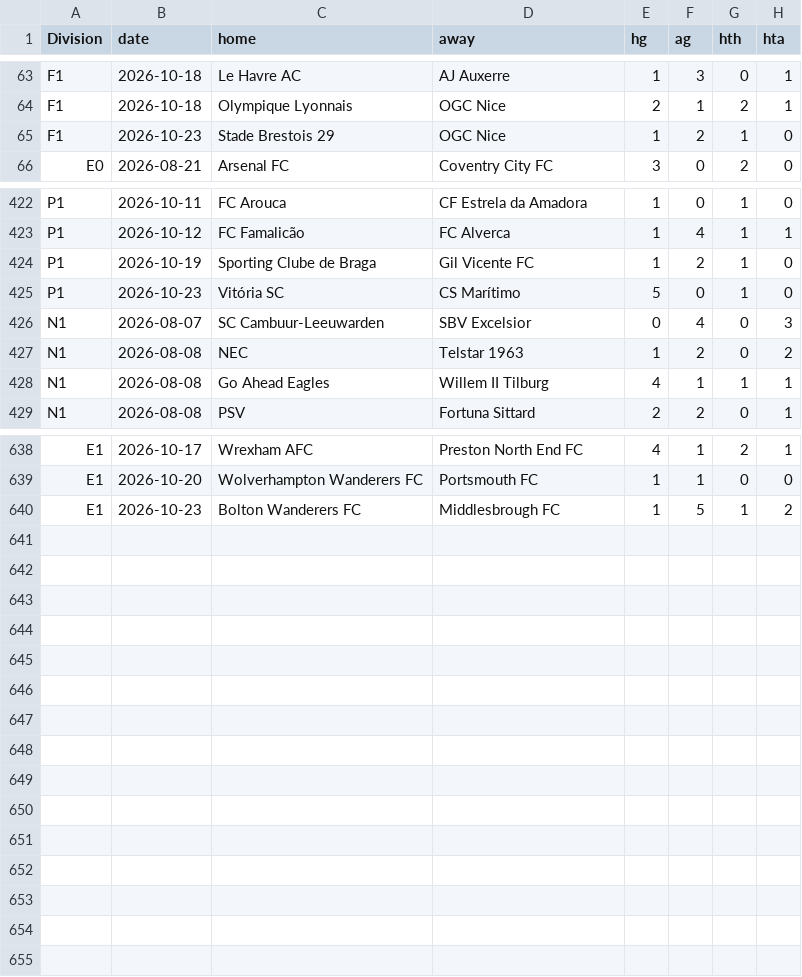
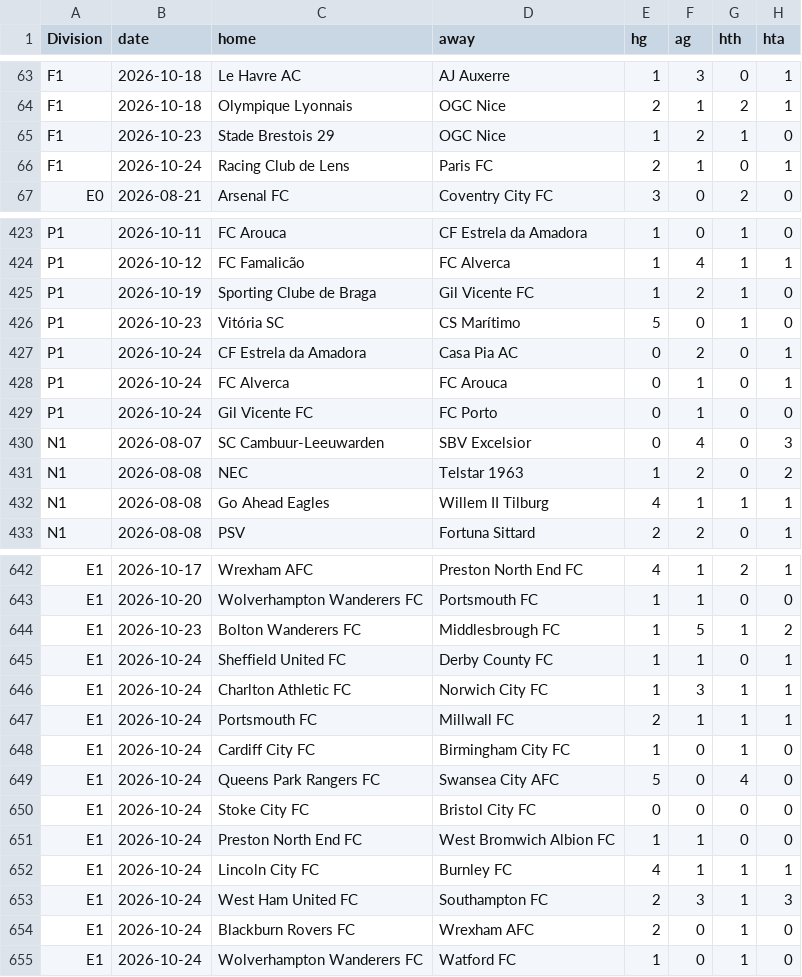
Before and after one commit to Skysaks/LAMBDA90, a CSV file: data/recent.csv, drawn as a sheet; only a part is shown, gaps mark what is left out.

```diff
--- a/data/recent.csv
+++ b/data/recent.csv
@@ -65,2 +65,3 @@ F1,2026-10-18,Olympique Lyonnais,OGC Nice,2,1,2,1
 F1,2026-10-23,Stade Brestois 29,OGC Nice,1,2,1,0
+F1,2026-10-24,Racing Club de Lens,Paris FC,2,1,0,1
 E0,2026-08-21,Arsenal FC,Coventry City FC,3,0,2,0
@@ -425,2 +426,5 @@ P1,2026-10-19,Sporting Clube de Braga,Gil Vicente FC,1,2,1,0
 P1,2026-10-23,Vitória SC,CS Marítimo,5,0,1,0
+P1,2026-10-24,CF Estrela da Amadora,Casa Pia AC,0,2,0,1
+P1,2026-10-24,FC Alverca,FC Arouca,0,1,0,1
+P1,2026-10-24,Gil Vicente FC,FC Porto,0,1,0,0
 N1,2026-08-07,SC Cambuur-Leeuwarden,SBV Excelsior,0,4,0,3
@@ -640 +644,12 @@ E1,2026-10-20,Wolverhampton Wanderers FC,Portsmouth FC,1,1,0,0
 E1,2026-10-23,Bolton Wanderers FC,Middlesbrough FC,1,5,1,2
+E1,2026-10-24,Sheffield United FC,Derby County FC,1,1,0,1
+E1,2026-10-24,Charlton Athletic FC,Norwich City FC,1,3,1,1
+E1,2026-10-24,Portsmouth FC,Millwall FC,2,1,1,1
+E1,2026-10-24,Cardiff City FC,Birmingham City FC,1,0,1,0
+E1,2026-10-24,Queens Park Rangers FC,Swansea City AFC,5,0,4,0
+E1,2026-10-24,Stoke City FC,Bristol City FC,0,0,0,0
+E1,2026-10-24,Preston North End FC,West Bromwich Albion FC,1,1,0,0
+E1,2026-10-24,Lincoln City FC,Burnley FC,4,1,1,1
+E1,2026-10-24,West Ham United FC,Southampton FC,2,3,1,3
+E1,2026-10-24,Blackburn Rovers FC,Wrexham AFC,2,0,1,0
+E1,2026-10-24,Wolverhampton Wanderers FC,Watford FC,1,0,1,0
```
Also changed, not shown: 8 other files.
